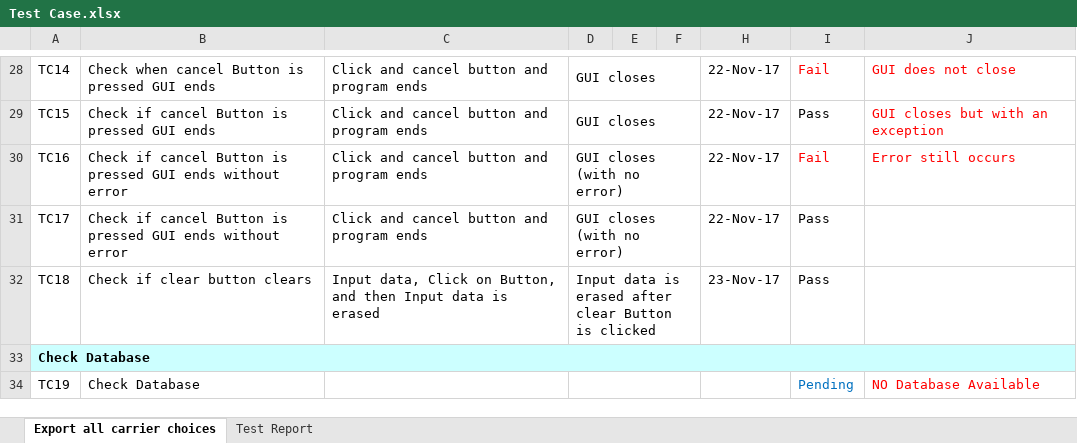
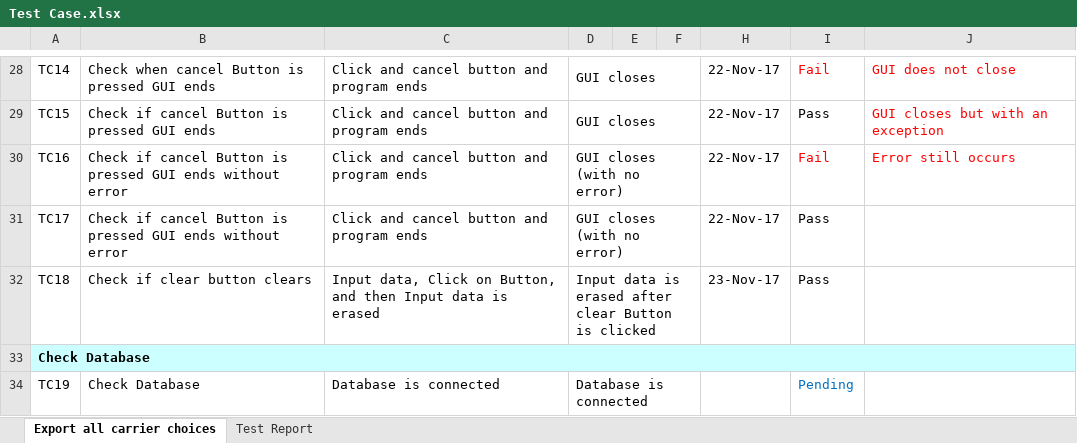
Before and after one commit to shersi1/3Musketeers, an Excel workbook: Test Case.xlsx, sheet Export all carrier choices, drawn as a sheet; only a part is shown, gaps mark what is left out; values as stored, in another font and other column widths than the file's, no borders; the diff names each change by its address in the sheet, - before the commit and + after, or states it on an @@ line.

```diff
--- a/Test Case.xlsx (sheet Export all carrier choices)
+++ b/Test Case.xlsx (sheet Export all carrier choices)
-C34: (empty)
+C34: Database is connected
-D34: (empty)
+D34: Database is connected
-J34: NO Database Available
+J34: (empty)
```
Also changed, not shown: 1 other file.
